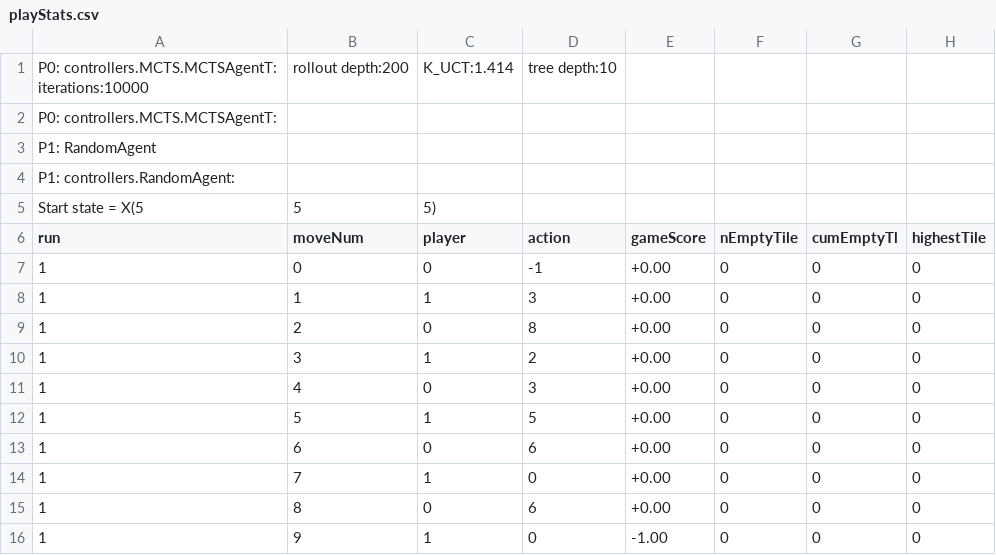
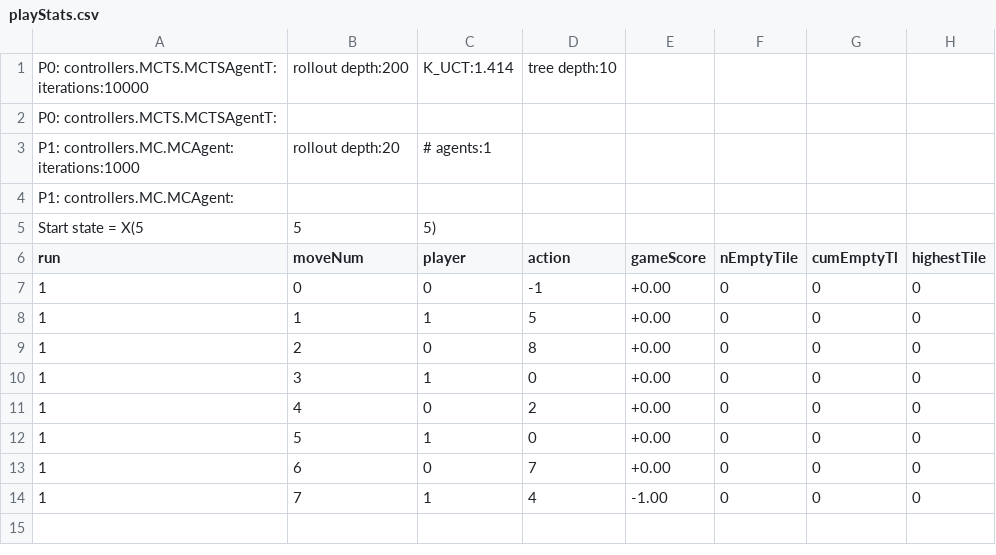
Before and after one commit to WolfgangKonen/GBG, a CSV file: agents/Nim/N03-S05-M03/csv/playStats.csv, drawn as a sheet.

```diff
--- a/agents/Nim/N03-S05-M03/csv/playStats.csv
+++ b/agents/Nim/N03-S05-M03/csv/playStats.csv
@@ -2,4 +2,4 @@ P0: controllers.MCTS.MCTSAgentT: iterations:10000, rollout depth:200, K_UCT:1.41
 P0: controllers.MCTS.MCTSAgentT:
-P1: RandomAgent
-P1: controllers.RandomAgent:
+P1: controllers.MC.MCAgent: iterations:1000, rollout depth:20, # agents:1
+P1: controllers.MC.MCAgent:
 Start state = X(5,5,5)
@@ -7,10 +7,8 @@ run, moveNum, player, action, gameScore, nEmptyTile, cumEmptyTl, highestTile
 1, 0, 0, -1, +0.00, 0, 0, 0
-1, 1, 1, 3, +0.00, 0, 0, 0
+1, 1, 1, 5, +0.00, 0, 0, 0
 1, 2, 0, 8, +0.00, 0, 0, 0
-1, 3, 1, 2, +0.00, 0, 0, 0
-1, 4, 0, 3, +0.00, 0, 0, 0
-1, 5, 1, 5, +0.00, 0, 0, 0
-1, 6, 0, 6, +0.00, 0, 0, 0
-1, 7, 1, 0, +0.00, 0, 0, 0
-1, 8, 0, 6, +0.00, 0, 0, 0
-1, 9, 1, 0, -1.00, 0, 0, 0
+1, 3, 1, 0, +0.00, 0, 0, 0
+1, 4, 0, 2, +0.00, 0, 0, 0
+1, 5, 1, 0, +0.00, 0, 0, 0
+1, 6, 0, 7, +0.00, 0, 0, 0
+1, 7, 1, 4, -1.00, 0, 0, 0
```
Also changed, not shown: agents/ConnectFour/csv/playStats.csv, agents/TicTacToe/csv/playStats.csv, 15 other files.
